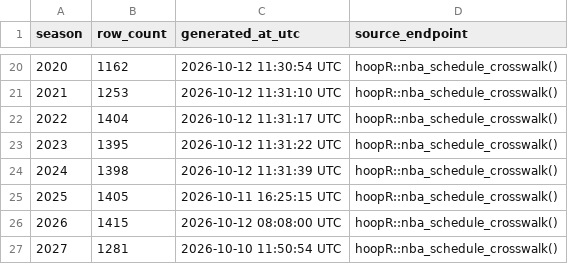
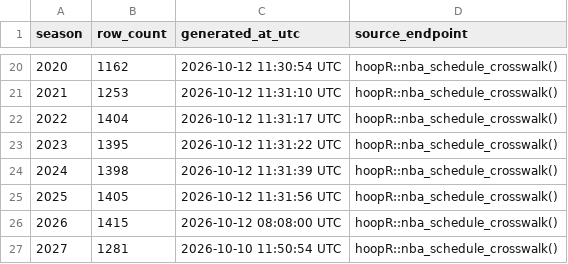
Before and after one commit to sportsdataverse/hoopR-nba-data, a CSV file: nba/crosswalk/nba_schedule_crosswalk_in_data_repo.csv, drawn as a sheet; only a part is shown, gaps mark what is left out.

Commit message:
NBA Data Updated (Start: 2025 End: 2025)

```diff
--- a/nba/crosswalk/nba_schedule_crosswalk_in_data_repo.csv
+++ b/nba/crosswalk/nba_schedule_crosswalk_in_data_repo.csv
@@ -24,3 +24,3 @@ season,row_count,generated_at_utc,source_endpoint
 2024,1398,2026-10-12 11:31:39 UTC,hoopR::nba_schedule_crosswalk()
-2025,1405,2026-10-11 16:25:15 UTC,hoopR::nba_schedule_crosswalk()
+2025,1405,2026-10-12 11:31:56 UTC,hoopR::nba_schedule_crosswalk()
 2026,1415,2026-10-12 08:08:00 UTC,hoopR::nba_schedule_crosswalk()
```
Also changed, not shown: 1 other file.
